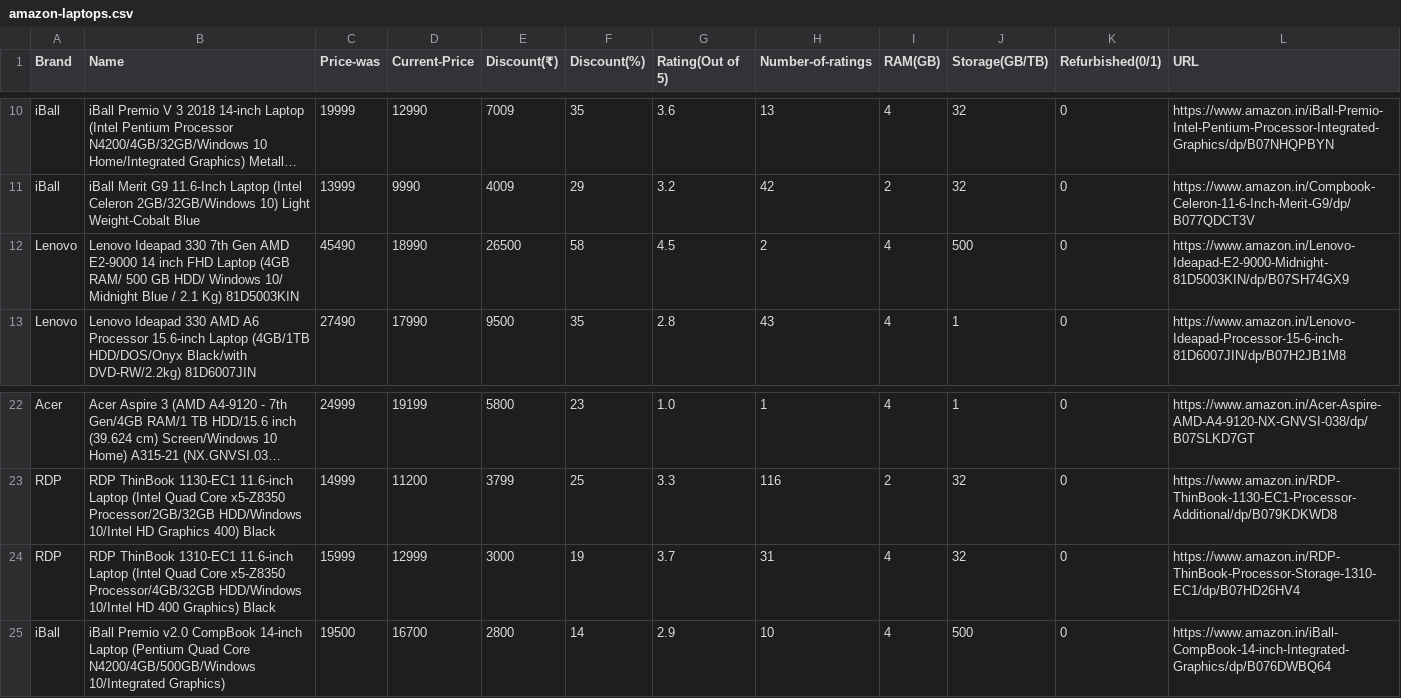
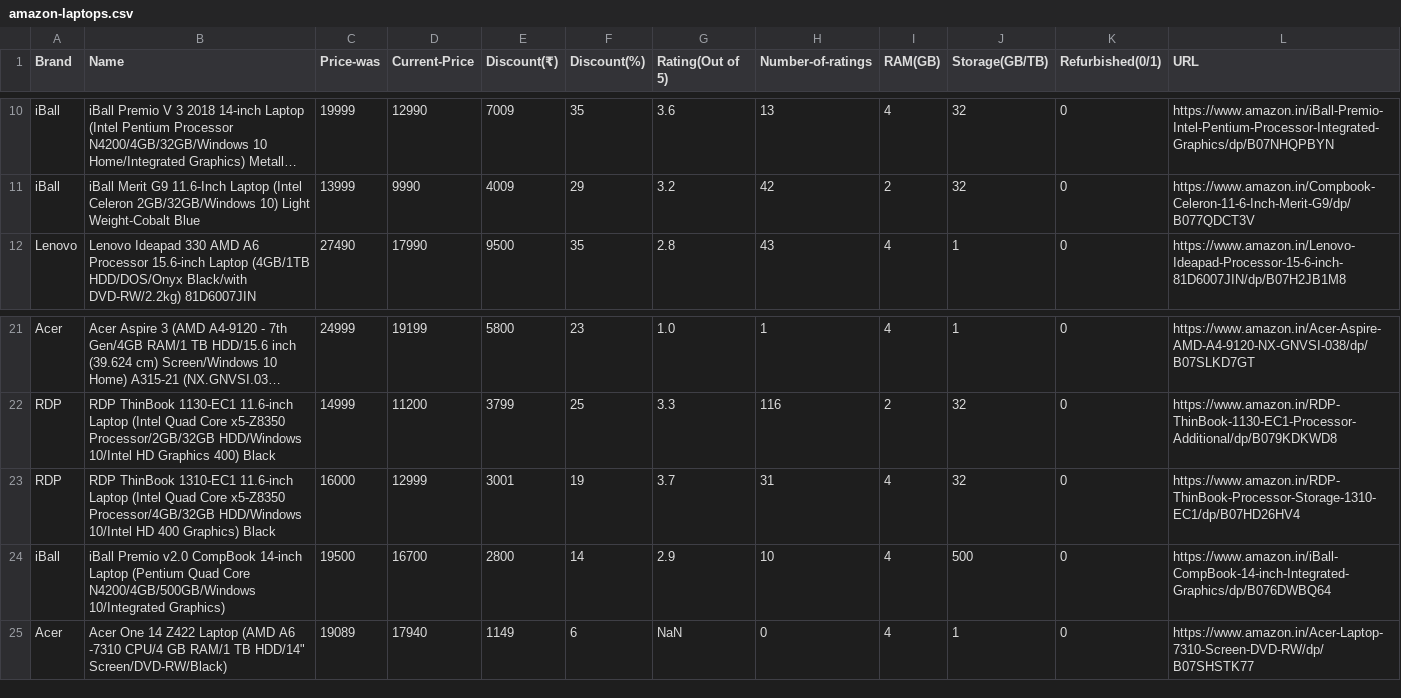
Before and after one commit to VipinindKumar/Web-scraping-price, a CSV file: data/amazon-laptops.csv, drawn as a sheet; only a part is shown, gaps mark what is left out; long unchanged cells end in …; removed rows and columns are numbered as before the commit, all else as after; the diff names each change by its address in the sheet, - before the commit and + after, or states it on an @@ line.

```diff
--- a/data/amazon-laptops.csv
+++ b/data/amazon-laptops.csv
-row 12: Lenovo | Lenovo Ideapad 330 7th Gen AMD E2-9000 14 inch FHD Laptop (4GB RAM/ 500 GB HDD/ Windows 10/ Midnight Blue / 2.1 Kg) 81D5003KIN | 45490 | 18990 | 26500 | 58 | 4.5 | 2 | 4 | 500 | 0 | https://www.amazon.in/Lenovo-Ideapad-E2-9000-Midnight-81D5003KIN/dp/B07SH74GX9
-C23 (Price-was): 15999
+C23 (Price-was): 16000
-E23 (Discount(₹)): 3000
+E23 (Discount(₹)): 3001
+row 25: Acer | Acer One 14 Z422 Laptop (AMD A6 -7310 CPU/4 GB RAM/1 TB HDD/14" Screen/DVD-RW/Black) | 19089 | 17940 | 1149 | 6 | NaN | 0 | 4 | 1 | 0 | https://www.amazon.in/Acer-Laptop-7310-Screen-DVD-RW/dp/B07SHSTK77
```
Also changed, not shown: data/flipkart-laptops.csv, data/newegg-laptops.csv, 1 other file.
